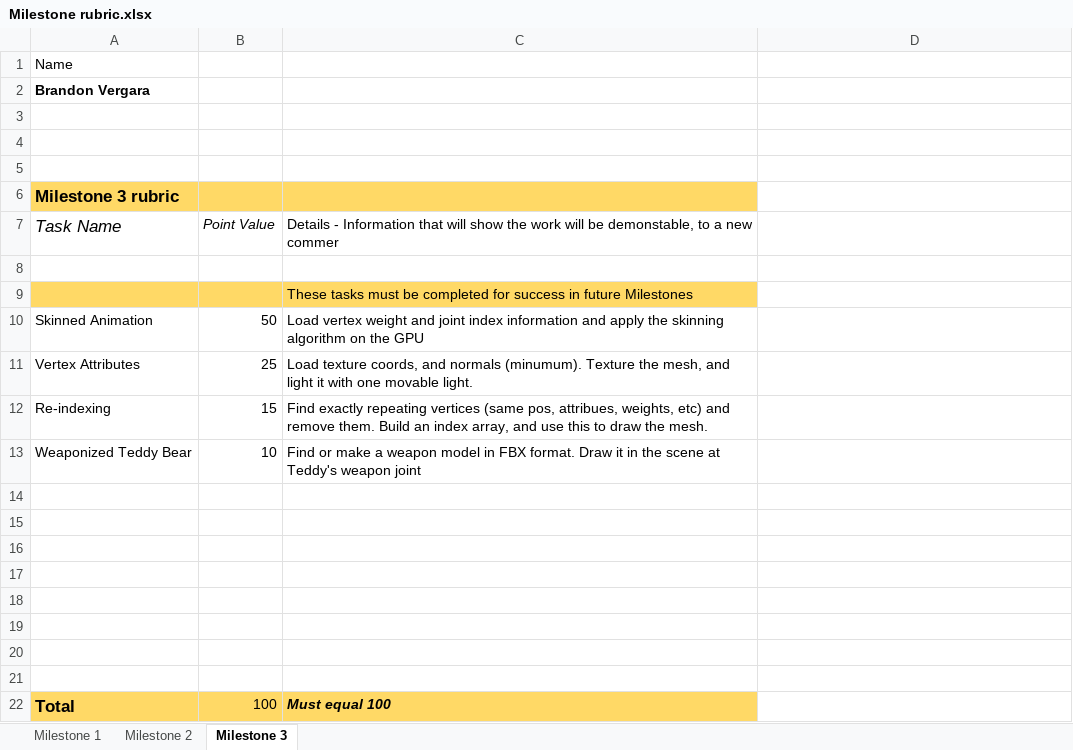
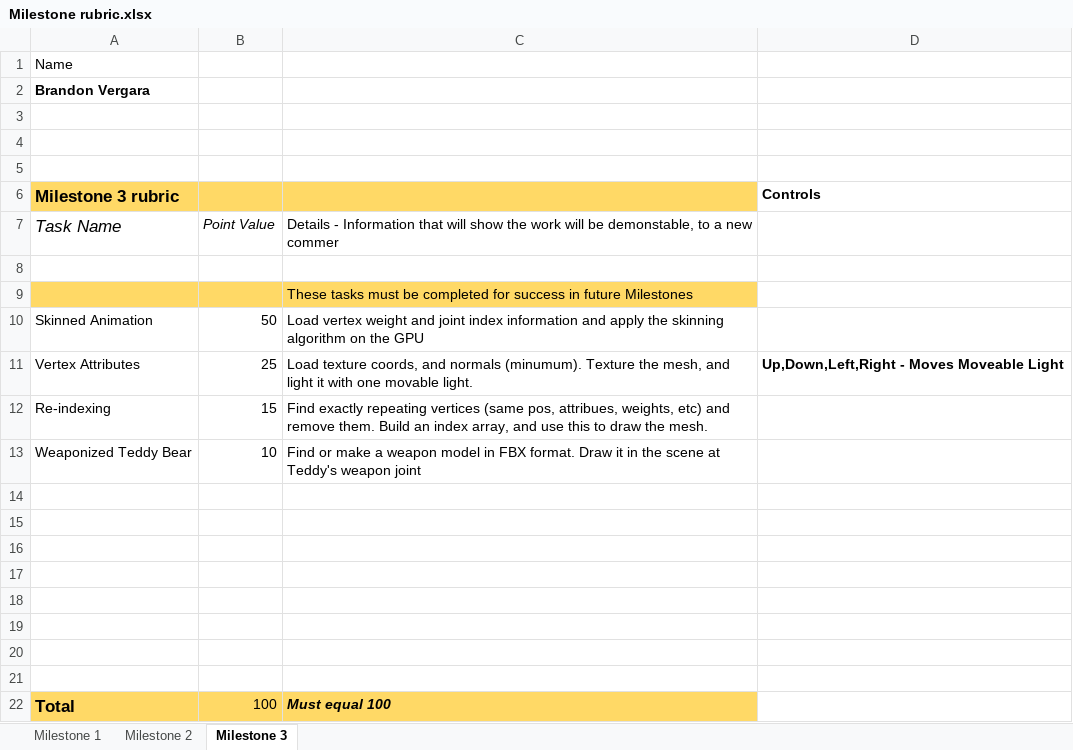
Before and after one commit to popodopolis1/Dev5, an Excel workbook: Milestone rubric.xlsx, sheet Milestone 3, drawn as a sheet; values as stored, in another font and other column widths than the file's, no borders; the diff names each change by its address in the sheet, - before the commit and + after, or states it on an @@ line.

Commit message:
Added in full mesh and moveable lighting

```diff
--- a/Milestone rubric.xlsx (sheet Milestone 3)
+++ b/Milestone rubric.xlsx (sheet Milestone 3)
-D6: (empty)
+D6: Controls
-D11 (Controls): (empty)
+D11 (Controls): Up,Down,Left,Right - Moves Moveable Light
```
Also changed, not shown: 6 other files.
